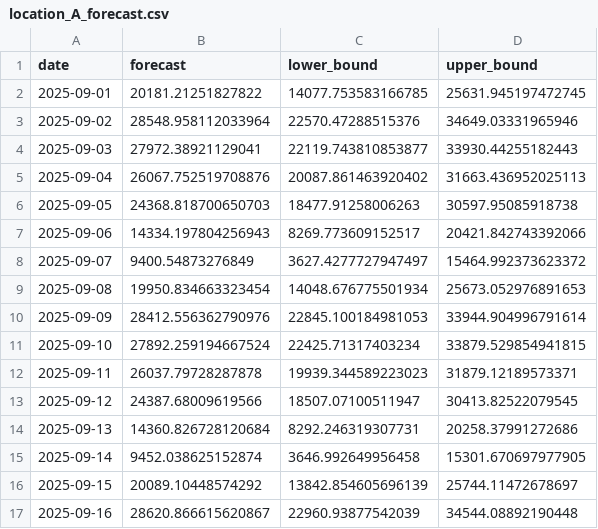
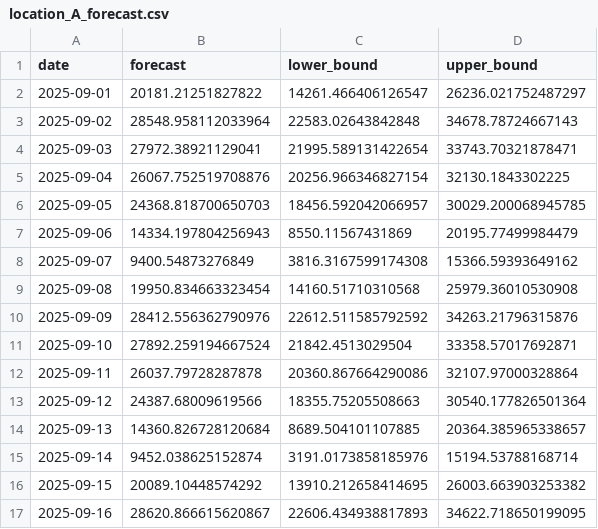
Before and after one commit to q138ben/package_forecast, a CSV file: artifacts/location_A_forecast.csv, drawn as a sheet; only a part is shown; the diff covers the shown part only.

```diff
--- a/artifacts/location_A_forecast.csv
+++ b/artifacts/location_A_forecast.csv
@@ -1,17 +1,17 @@
 date,forecast,lower_bound,upper_bound
-2025-09-01,20181.21251827822,14077.753583166785,25631.945197472745
-2025-09-02,28548.958112033964,22570.47288515376,34649.03331965946
-2025-09-03,27972.38921129041,22119.743810853877,33930.44255182443
-2025-09-04,26067.752519708876,20087.861463920402,31663.436952025113
-2025-09-05,24368.818700650703,18477.91258006263,30597.95085918738
-2025-09-06,14334.197804256943,8269.773609152517,20421.842743392066
-2025-09-07,9400.54873276849,3627.4277727947497,15464.992373623372
-2025-09-08,19950.834663323454,14048.676775501934,25673.052976891653
-2025-09-09,28412.556362790976,22845.100184981053,33944.904996791614
-2025-09-10,27892.259194667524,22425.71317403234,33879.529854941815
-2025-09-11,26037.79728287878,19939.344589223023,31879.12189573371
-2025-09-12,24387.68009619566,18507.07100511947,30413.82522079545
-2025-09-13,14360.826728120684,8292.246319307731,20258.37991272686
-2025-09-14,9452.038625152874,3646.992649956458,15301.670697977905
-2025-09-15,20089.10448574292,13842.854605696139,25744.11472678697
-2025-09-16,28620.866615620867,22960.93877542039,34544.08892190448
+2025-09-01,20181.21251827822,14261.466406126547,26236.021752487297
+2025-09-02,28548.958112033964,22583.02643842848,34678.78724667143
+2025-09-03,27972.38921129041,21995.589131422654,33743.70321878471
+2025-09-04,26067.752519708876,20256.966346827154,32130.1843302225
+2025-09-05,24368.818700650703,18456.592042066957,30029.200068945785
+2025-09-06,14334.197804256943,8550.11567431869,20195.77499984479
+2025-09-07,9400.54873276849,3816.3167599174308,15366.59393649162
+2025-09-08,19950.834663323454,14160.51710310568,25979.36010530908
+2025-09-09,28412.556362790976,22612.511585792592,34263.21796315876
+2025-09-10,27892.259194667524,21842.4513029504,33358.57017692871
+2025-09-11,26037.79728287878,20360.867664290086,32107.97000328864
+2025-09-12,24387.68009619566,18355.75205508663,30540.177826501364
+2025-09-13,14360.826728120684,8689.504101107885,20364.385965338657
+2025-09-14,9452.038625152874,3191.0173858185976,15194.53788168714
+2025-09-15,20089.10448574292,13910.212658414695,26003.663903253382
+2025-09-16,28620.866615620867,22606.434938817893,34622.718650199095
```
Also changed, not shown: 28 edited cells elsewhere in this file, artifacts/location_B_forecast.csv, artifacts/location_C_forecast.csv, 42 other files.
